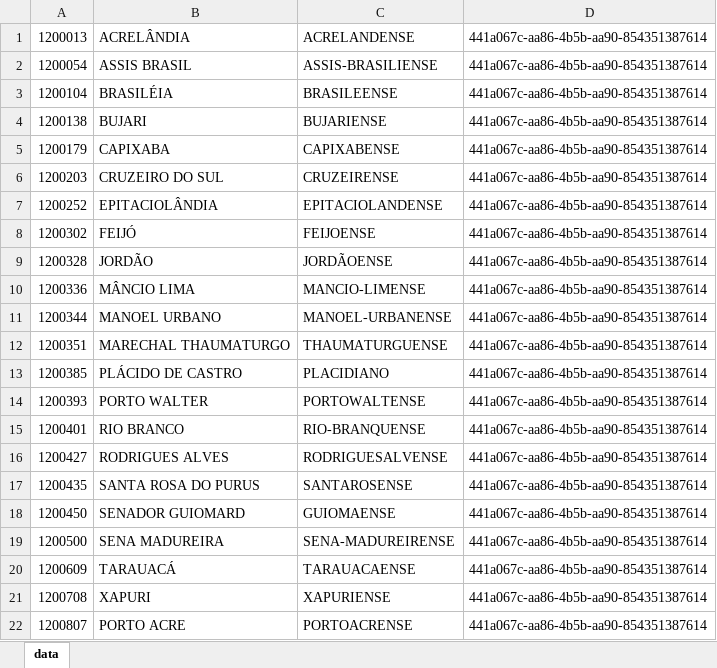
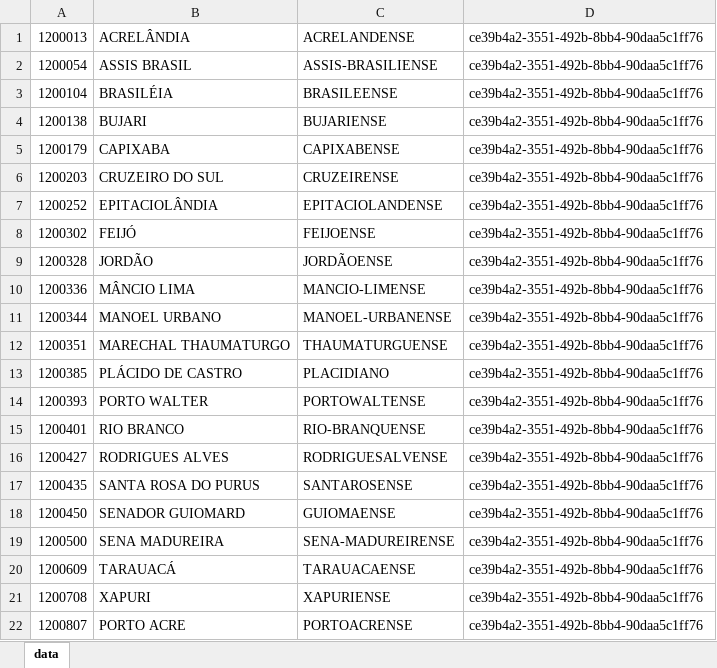
Before and after one commit to gabrielmaialva33/laradev-gcm, an Excel workbook: backend/storage/app/xlsx/seed_cidades_ac.xlsx, sheet data, drawn as a sheet; values as stored, in another font and other column widths than the file's, no borders; the diff names each change by its address in the sheet, - before the commit and + after, or states it on an @@ line.

```diff
--- a/backend/storage/app/xlsx/seed_cidades_ac.xlsx (sheet data)
+++ b/backend/storage/app/xlsx/seed_cidades_ac.xlsx (sheet data)
-D1:D22: 441a067c-aa86-4b5b-aa90-854351387614
+D1:D22: ce39b4a2-3551-492b-8bb4-90daa5c1ff76
```
Also changed, not shown: backend/storage/app/xlsx/seed_bairros_itarare.xlsx, backend/storage/app/xlsx/seed_cidades_am.xlsx, 32 other files.
